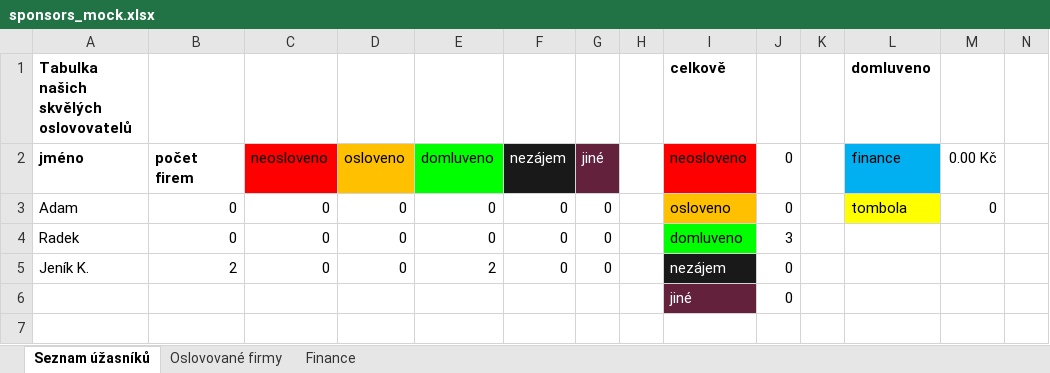
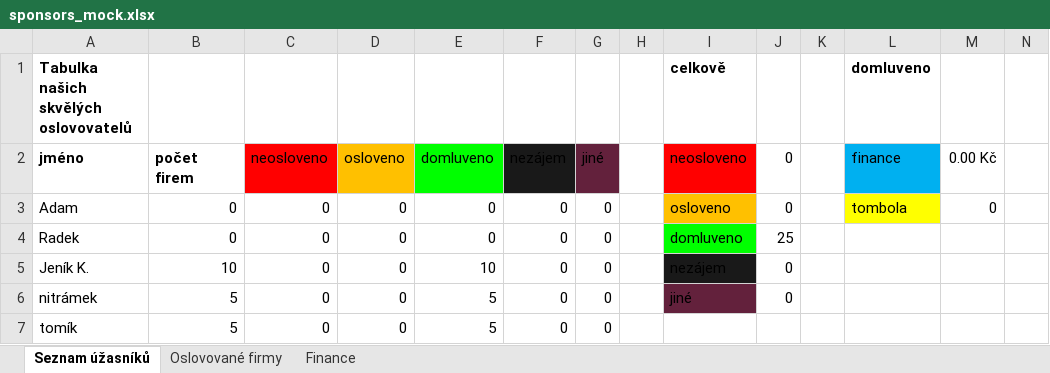
Before and after one commit to Jenyyk/maturak26ab.github.io, an Excel workbook: mock/sponsors_mock.xlsx, sheet Seznam úžasníků, drawn as a sheet; only a part is shown; values as stored, in another font and other column widths than the file's, no borders; removed rows and columns are numbered as before the commit, all else as after; rows hold the shown columns only; the diff names each change by its address in the sheet, - before the commit and + after, or states it on an @@ line.

```diff
--- a/mock/sponsors_mock.xlsx (sheet Seznam úžasníků)
+++ b/mock/sponsors_mock.xlsx (sheet Seznam úžasníků)
-F2:G2 text colour: #FFFFFF
+F2:G2 text colour: black
-J4 (0): 3
+J4 (0): 25
-B5 (počet firem): 2
+B5 (počet firem): 10
-E5 (domluveno): 2
+E5 (domluveno): 10
-I5 text colour: #FFFFFF
+I5 text colour: black
-row 6:  |  |  |  |  |  |  |  | jiné | 0
+row 6: nitrámek | 5 | 0 | 0 | 5 | 0 | 0 |  | jiné | 0
+row 7: tomík | 5 | 0 | 0 | 5 | 0 | 0
```
Also changed, not shown: sheet Oslovované firmy, 4 other files.
